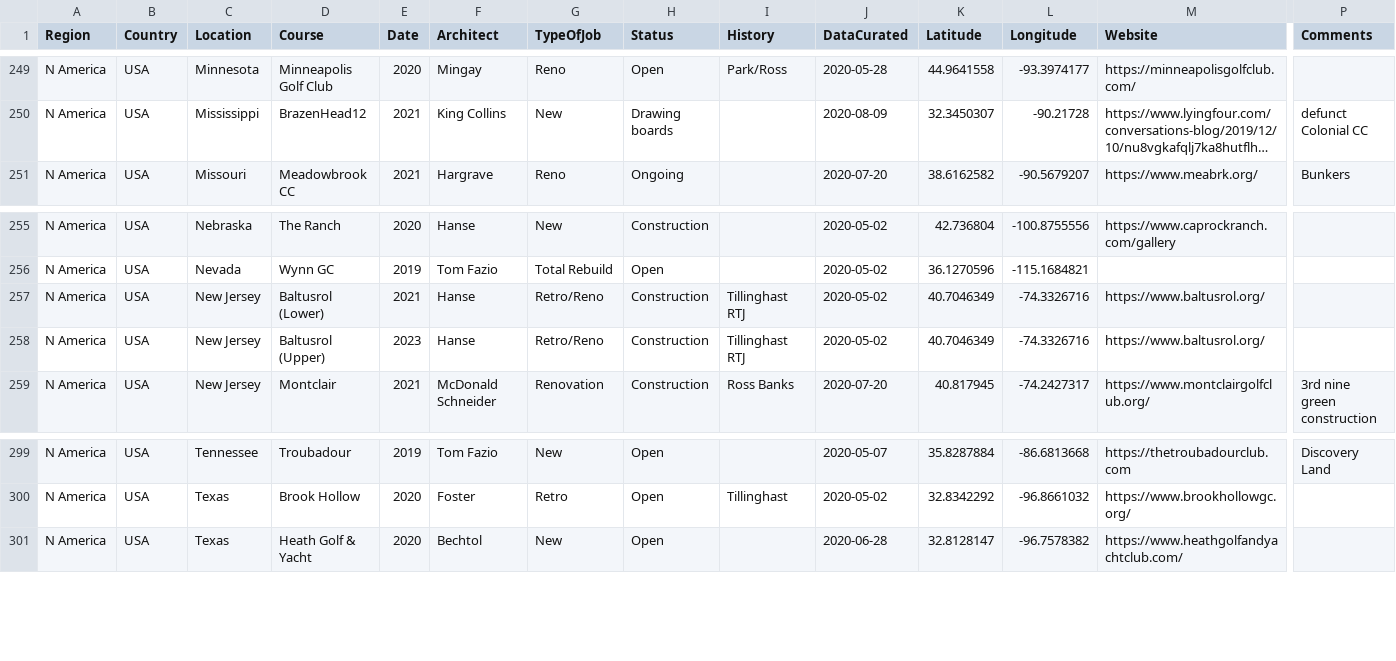
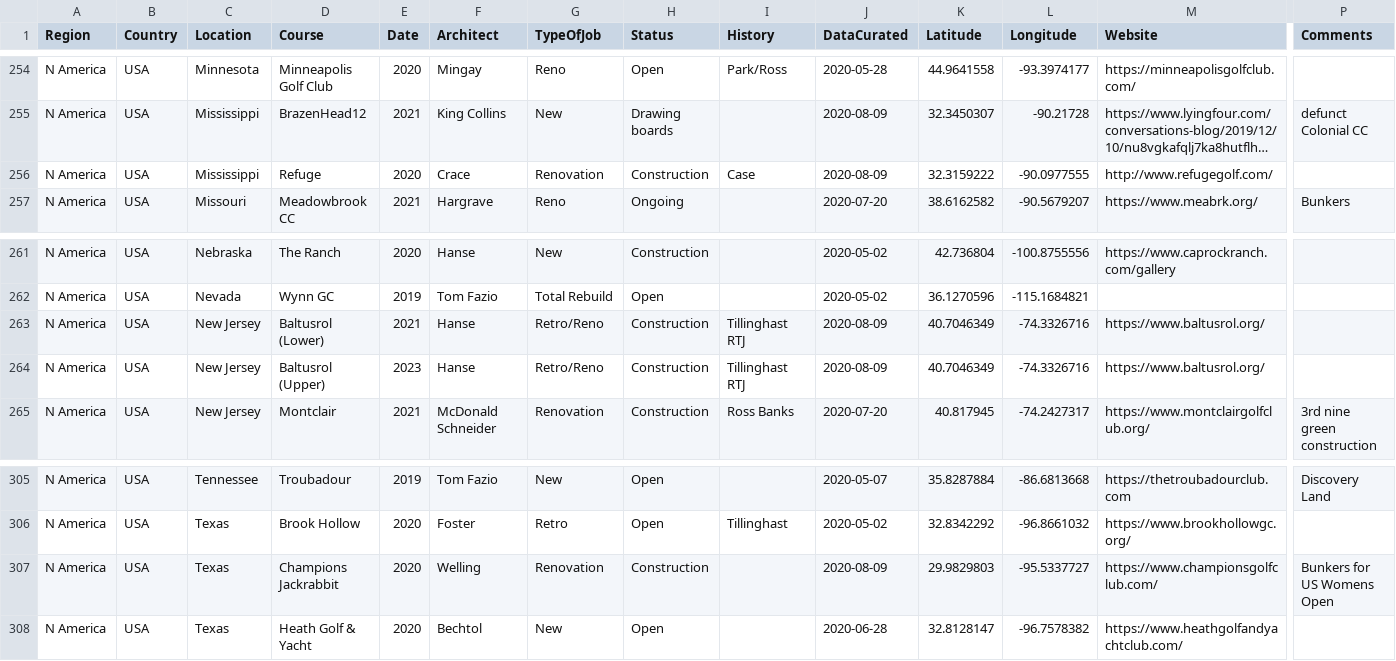
Before and after one commit to thomasvbrown/fescue.github.io, a CSV file: _data/allGolf.csv, drawn as a sheet; only a part is shown, gaps mark what is left out; long unchanged cells end in …; addresses are those after the commit; rows hold the shown columns only; the diff covers the shown part only; the diff names each change by its address in the sheet, - before the commit and + after, or states it on an @@ line.

```diff
--- a/_data/allGolf.csv
+++ b/_data/allGolf.csv
+row 256: N America | USA | Mississippi | Refuge | 2020 | Crace | Renovation | Construction | Case | 2020-08-09 | 32.3159222 | -90.0977555 | http://www.refugegolf.com/
-J263:J264 (DataCurated): 2020-05-02
+J263:J264 (DataCurated): 2020-08-09
+row 307: N America | USA | Texas | Champions Jackrabbit | 2020 | Welling | Renovation | Construction |  | 2020-08-09 | 29.9829803 | -95.5337727 | https://www.championsgolfclub.com/ | Bunkers for US Womens Open
```
Also changed, not shown: 5 added rows elsewhere in this file.
